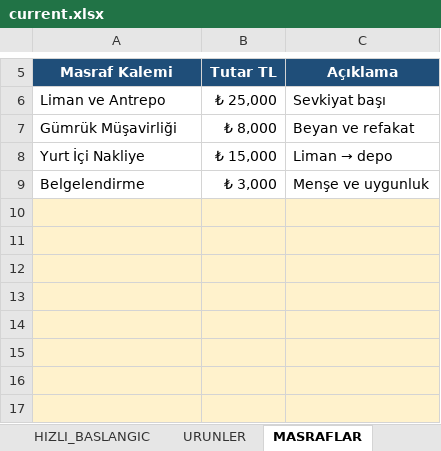
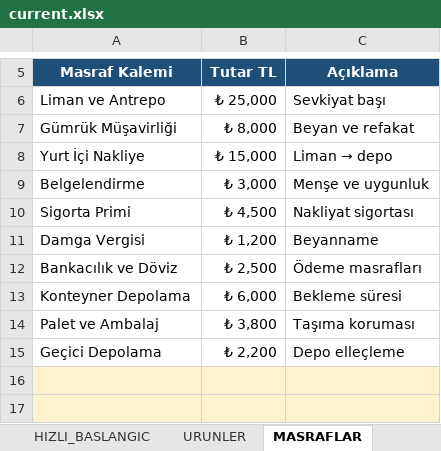
Before and after one commit to barisbagirlar-web/excelarsiv, an Excel workbook: delivery/paid-products/ithalat-depo-teslim-rafa-gelen-net-birim-maliyet/current.xlsx, sheet MASRAFLAR, drawn as a sheet; only a part is shown, gaps mark what is left out; values as stored, in another font and other column widths than the file's, no borders; table styles not drawn; the diff names each change by its address in the sheet, - before the commit and + after, or states it on an @@ line.

```diff
--- a/delivery/paid-products/ithalat-depo-teslim-rafa-gelen-net-birim-maliyet/current.xlsx (sheet MASRAFLAR)
+++ b/delivery/paid-products/ithalat-depo-teslim-rafa-gelen-net-birim-maliyet/current.xlsx (sheet MASRAFLAR)
-row 10: (empty)
+row 10: Sigorta Primi | ₺ 4,500 | Nakliyat sigortası
-A10:C15 fill: #FFF2CC
+A10:C15 fill: none
-row 11: (empty)
+row 11: Damga Vergisi | ₺ 1,200 | Beyanname
-row 12: (empty)
+row 12: Bankacılık ve Döviz | ₺ 2,500 | Ödeme masrafları
-row 13: (empty)
+row 13: Konteyner Depolama | ₺ 6,000 | Bekleme süresi
-row 14: (empty)
+row 14: Palet ve Ambalaj | ₺ 3,800 | Taşıma koruması
-row 15: (empty)
+row 15: Geçici Depolama | ₺ 2,200 | Depo elleçleme
```
Also changed, not shown: sheet URUNLER, sheet MOTOR, sheet PANO, sheet SENARYO_DUYARLILIK, sheet RAPOR, sheet KARAR, 2 more sheets, charts or pictures, delivery/paid-products/asgari-ucret-zam-etkisi-fiyat-ayarlama-cetveli/current.xlsx, delivery/paid-products/asiri-dusuk-teklif-savunma-robotu/current.xlsx, 7 other files.
